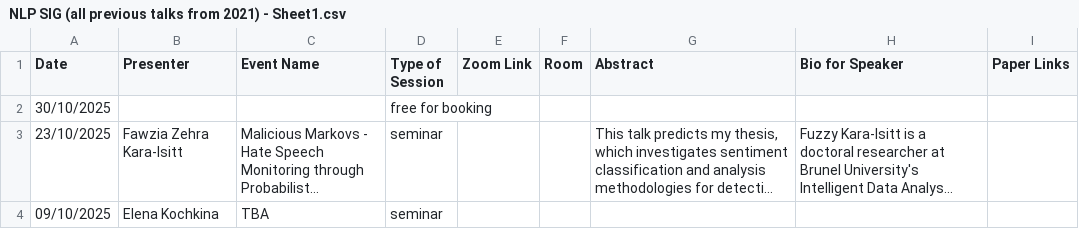
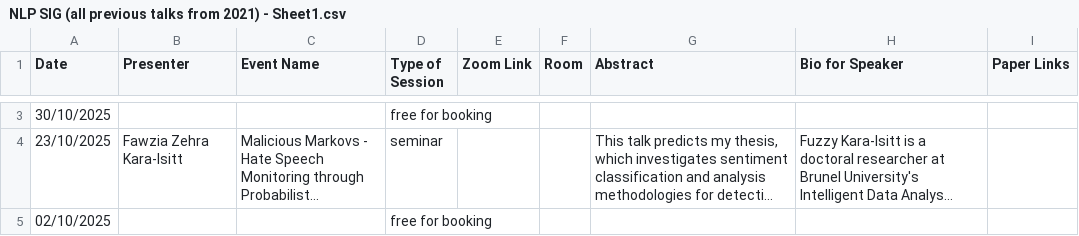
Before and after one commit to turing-nlp/turing-nlp.github.io, a CSV file: data-processing/NLP SIG (all previous talks from 2021) - Sheet1.csv, drawn as a sheet; only a part is shown, gaps mark what is left out; long unchanged cells end in …; removed rows and columns are numbered as before the commit, all else as after; the diff covers the shown part only; the diff names each change by its address in the sheet, - before the commit and + after, or states it on an @@ line.

```diff
--- a/data-processing/NLP SIG (all previous talks from 2021) - Sheet1.csv
+++ b/data-processing/NLP SIG (all previous talks from 2021) - Sheet1.csv
-row 4: 09/10/2025 | Elena Kochkina | TBA | seminar
+row 5: 02/10/2025 |  |  | free for booking
```
Also changed, not shown: 1 added row and 4 edited cells elsewhere in this file, 1 other file.
